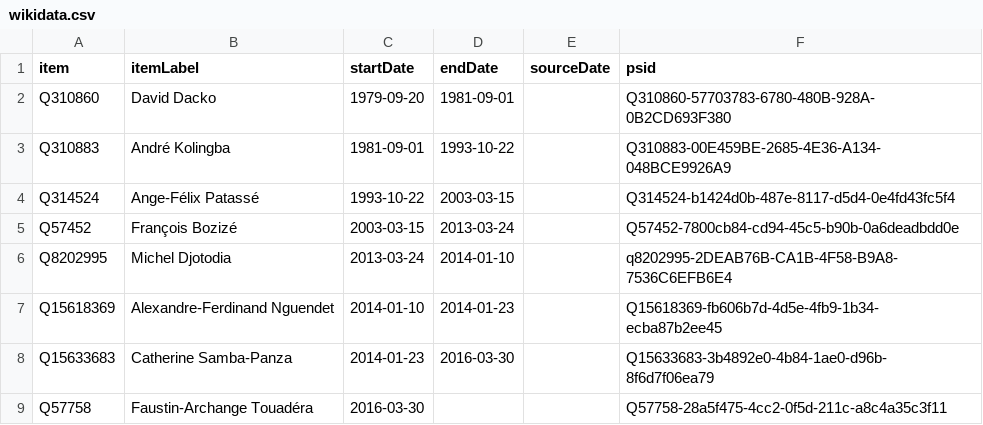
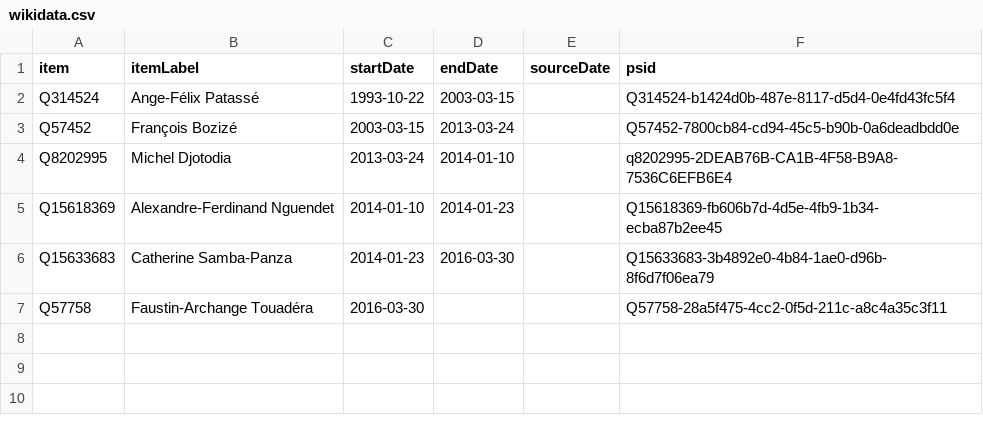
Before and after one commit to every-politician-scrapers/central-african-republic, a CSV file: sources/wpoffice/president/wikidata.csv, drawn as a sheet; the diff names each change by its address in the sheet, - before the commit and + after, or states it on an @@ line.

```diff
--- a/sources/wpoffice/president/wikidata.csv
+++ b/sources/wpoffice/president/wikidata.csv
-row 2: Q310860 | David Dacko | 1979-09-20 | 1981-09-01 |  | Q310860-57703783-6780-480B-928A-0B2CD693F380
-row 3: Q310883 | André Kolingba | 1981-09-01 | 1993-10-22 |  | Q310883-00E459BE-2685-4E36-A134-048BCE9926A9
```
Also changed, not shown: sources/wpoffice/president/scraped.csv, 8 other files.
